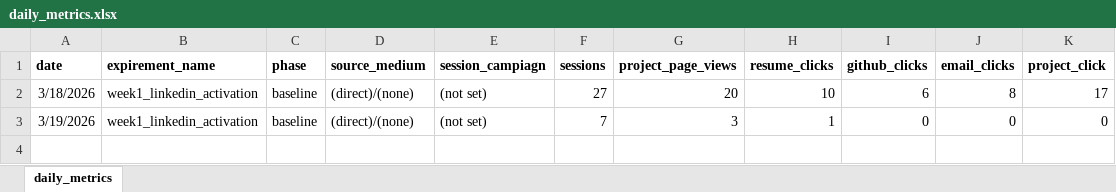
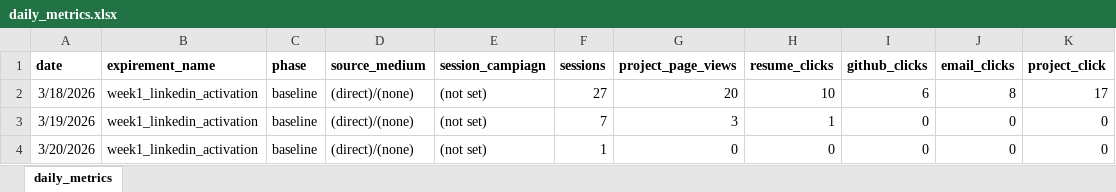
Before and after one commit to PixelQuinn/marketing-impact-lab, an Excel workbook: data/daily_metrics.xlsx, sheet daily_metrics, drawn as a sheet; values as stored, in another font and other column widths than the file's, no borders; the diff names each change by its address in the sheet, - before the commit and + after, or states it on an @@ line.

Commit message:
data:entry for 3-20-2026 completed

```diff
--- a/data/daily_metrics.xlsx (sheet daily_metrics)
+++ b/data/daily_metrics.xlsx (sheet daily_metrics)
+row 4: 3/20/2026 | week1_linkedin_activation | baseline | (direct)/(none) | (not set) | 1 | 0 | 0 | 0 | 0 | 0
```
Also changed, not shown: 2 other files.
